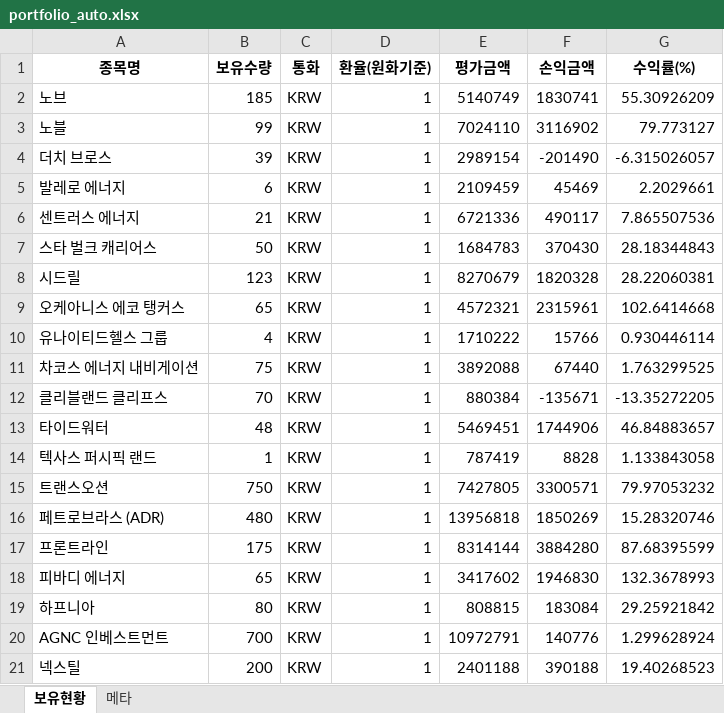
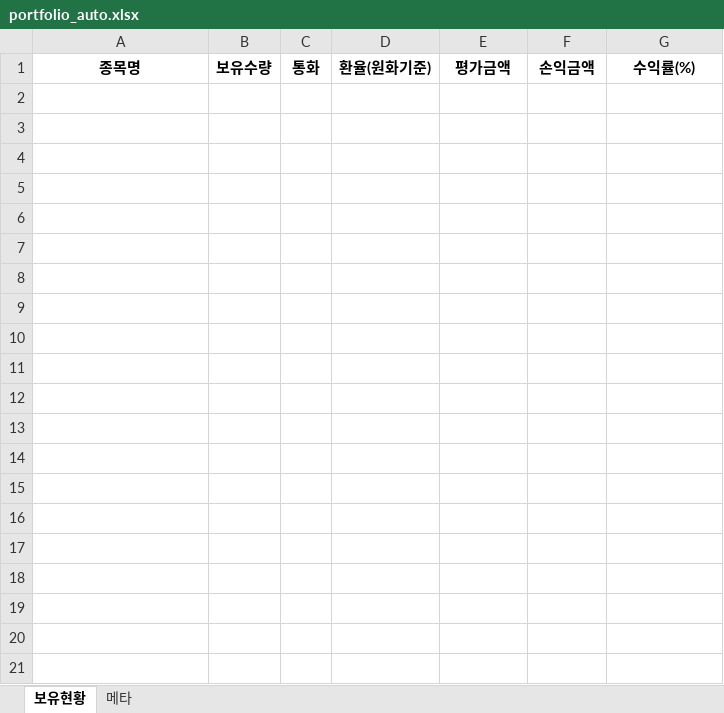
Before and after one commit to ssungjun83/invest_diary, an Excel workbook: portfolio_auto.xlsx, sheet 보유현황, drawn as a sheet; only a part is shown; values as stored, in another font and other column widths than the file's, no borders; the diff covers the shown part only; the diff names each change by its address in the sheet, - before the commit and + after, or states it on an @@ line.

Commit message:
auto: portfolio snapshot 2026-03-16 (2026-03-18T11:44:09)

```diff
--- a/portfolio_auto.xlsx (sheet 보유현황)
+++ b/portfolio_auto.xlsx (sheet 보유현황)
-row 2: 노브 | 185 | KRW | 1 | 5140749 | 1830741 | 55.30926209
-row 3: 노블 | 99 | KRW | 1 | 7024110 | 3116902 | 79.773127
-row 4: 더치 브로스 | 39 | KRW | 1 | 2989154 | -201490 | -6.315026057
-row 5: 발레로 에너지 | 6 | KRW | 1 | 2109459 | 45469 | 2.2029661
-row 6: 센트러스 에너지 | 21 | KRW | 1 | 6721336 | 490117 | 7.865507536
-row 7: 스타 벌크 캐리어스 | 50 | KRW | 1 | 1684783 | 370430 | 28.18344843
-row 8: 시드릴 | 123 | KRW | 1 | 8270679 | 1820328 | 28.22060381
-row 9: 오케아니스 에코 탱커스 | 65 | KRW | 1 | 4572321 | 2315961 | 102.6414668
-row 10: 유나이티드헬스 그룹 | 4 | KRW | 1 | 1710222 | 15766 | 0.930446114
-row 11: 차코스 에너지 내비게이션 | 75 | KRW | 1 | 3892088 | 67440 | 1.763299525
-row 12: 클리블랜드 클리프스 | 70 | KRW | 1 | 880384 | -135671 | -13.35272205
-row 13: 타이드워터 | 48 | KRW | 1 | 5469451 | 1744906 | 46.84883657
-row 14: 텍사스 퍼시픽 랜드 | 1 | KRW | 1 | 787419 | 8828 | 1.133843058
-row 15: 트랜스오션 | 750 | KRW | 1 | 7427805 | 3300571 | 79.97053232
-row 16: 페트로브라스 (ADR) | 480 | KRW | 1 | 13956818 | 1850269 | 15.28320746
-row 17: 프론트라인 | 175 | KRW | 1 | 8314144 | 3884280 | 87.68395599
-row 18: 피바디 에너지 | 65 | KRW | 1 | 3417602 | 1946830 | 132.3678993
-row 19: 하프니아 | 80 | KRW | 1 | 808815 | 183084 | 29.25921842
-row 20: AGNC 인베스트먼트 | 700 | KRW | 1 | 10972791 | 140776 | 1.299628924
-row 21: 넥스틸 | 200 | KRW | 1 | 2401188 | 390188 | 19.40268523
```
Also changed, not shown: 18 removed rows elsewhere in this sheet, sheet 메타.
